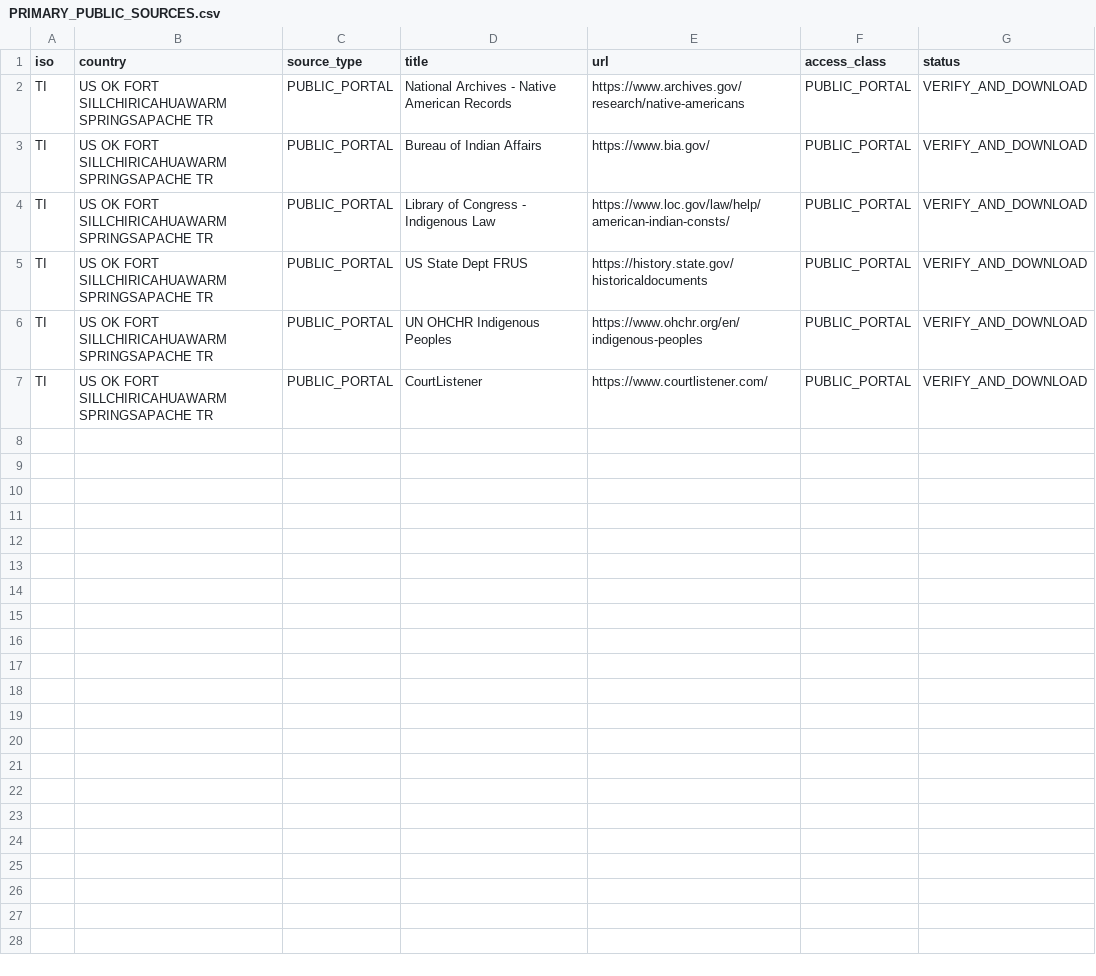
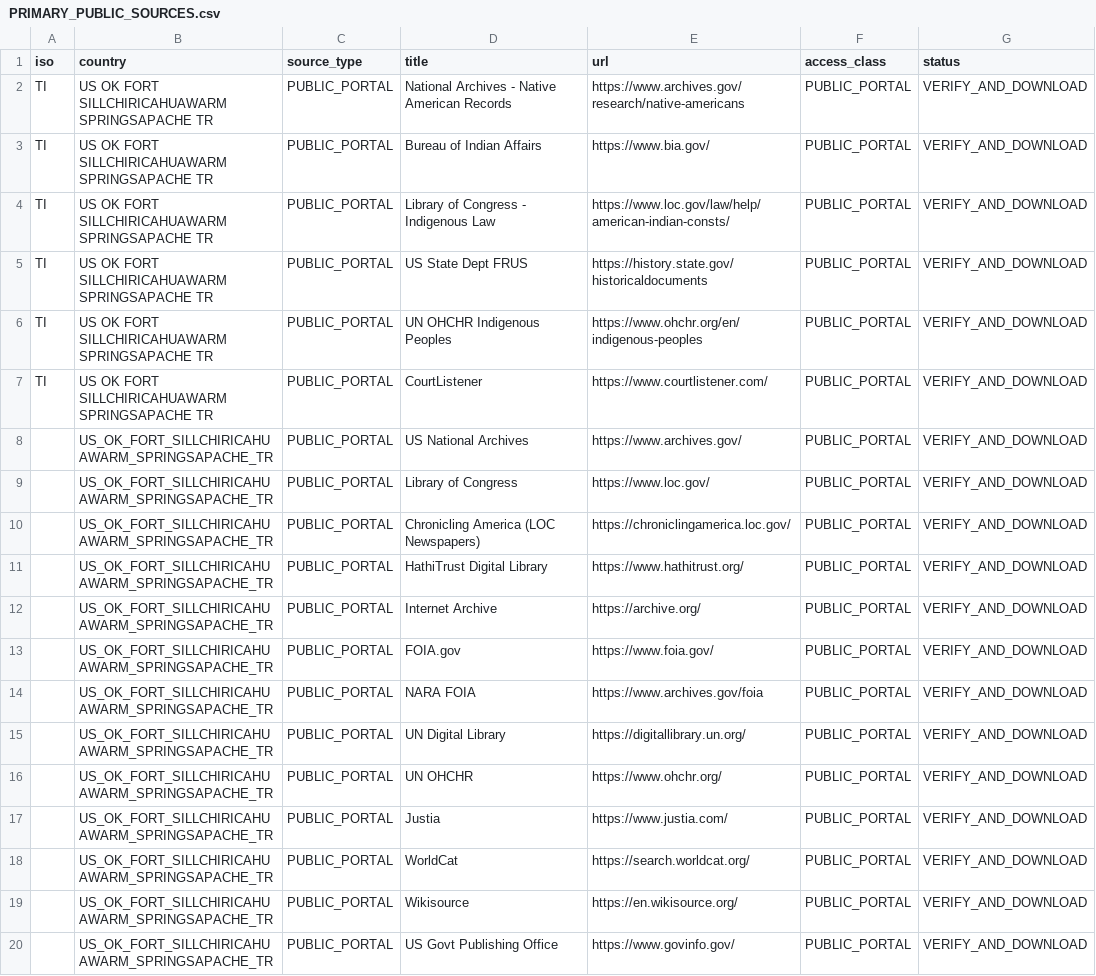
Before and after one commit to GlobalRestitutionAlliance/turtle-island-us-ok-fort-sillchiricahuawarm-springsapache-tr-master-litigation, a CSV file: 03_Evidentiary_Exhibits/PRIMARY_PUBLIC_SOURCES.csv, drawn as a sheet; the diff names each change by its address in the sheet, - before the commit and + after, or states it on an @@ line.

Commit message:
Expand primary public source registries (Batch 2)

```diff
--- a/03_Evidentiary_Exhibits/PRIMARY_PUBLIC_SOURCES.csv
+++ b/03_Evidentiary_Exhibits/PRIMARY_PUBLIC_SOURCES.csv
+row 8:  | US_OK_FORT_SILLCHIRICAHUAWARM_SPRINGSAPACHE_TR | PUBLIC_PORTAL | US National Archives | https://www.archives.gov/ | PUBLIC_PORTAL | VERIFY_AND_DOWNLOAD
+row 9:  | US_OK_FORT_SILLCHIRICAHUAWARM_SPRINGSAPACHE_TR | PUBLIC_PORTAL | Library of Congress | https://www.loc.gov/ | PUBLIC_PORTAL | VERIFY_AND_DOWNLOAD
+row 10:  | US_OK_FORT_SILLCHIRICAHUAWARM_SPRINGSAPACHE_TR | PUBLIC_PORTAL | Chronicling America (LOC Newspapers) | https://chroniclingamerica.loc.gov/ | PUBLIC_PORTAL | VERIFY_AND_DOWNLOAD
+row 11:  | US_OK_FORT_SILLCHIRICAHUAWARM_SPRINGSAPACHE_TR | PUBLIC_PORTAL | HathiTrust Digital Library | https://www.hathitrust.org/ | PUBLIC_PORTAL | VERIFY_AND_DOWNLOAD
+row 12:  | US_OK_FORT_SILLCHIRICAHUAWARM_SPRINGSAPACHE_TR | PUBLIC_PORTAL | Internet Archive | https://archive.org/ | PUBLIC_PORTAL | VERIFY_AND_DOWNLOAD
+row 13:  | US_OK_FORT_SILLCHIRICAHUAWARM_SPRINGSAPACHE_TR | PUBLIC_PORTAL | FOIA.gov | https://www.foia.gov/ | PUBLIC_PORTAL | VERIFY_AND_DOWNLOAD
+row 14:  | US_OK_FORT_SILLCHIRICAHUAWARM_SPRINGSAPACHE_TR | PUBLIC_PORTAL | NARA FOIA | https://www.archives.gov/foia | PUBLIC_PORTAL | VERIFY_AND_DOWNLOAD
+row 15:  | US_OK_FORT_SILLCHIRICAHUAWARM_SPRINGSAPACHE_TR | PUBLIC_PORTAL | UN Digital Library | https://digitallibrary.un.org/ | PUBLIC_PORTAL | VERIFY_AND_DOWNLOAD
+row 16:  | US_OK_FORT_SILLCHIRICAHUAWARM_SPRINGSAPACHE_TR | PUBLIC_PORTAL | UN OHCHR | https://www.ohchr.org/ | PUBLIC_PORTAL | VERIFY_AND_DOWNLOAD
+row 17:  | US_OK_FORT_SILLCHIRICAHUAWARM_SPRINGSAPACHE_TR | PUBLIC_PORTAL | Justia | https://www.justia.com/ | PUBLIC_PORTAL | VERIFY_AND_DOWNLOAD
+row 18:  | US_OK_FORT_SILLCHIRICAHUAWARM_SPRINGSAPACHE_TR | PUBLIC_PORTAL | WorldCat | https://search.worldcat.org/ | PUBLIC_PORTAL | VERIFY_AND_DOWNLOAD
+row 19:  | US_OK_FORT_SILLCHIRICAHUAWARM_SPRINGSAPACHE_TR | PUBLIC_PORTAL | Wikisource | https://en.wikisource.org/ | PUBLIC_PORTAL | VERIFY_AND_DOWNLOAD
+row 20:  | US_OK_FORT_SILLCHIRICAHUAWARM_SPRINGSAPACHE_TR | PUBLIC_PORTAL | US Govt Publishing Office | https://www.govinfo.gov/ | PUBLIC_PORTAL | VERIFY_AND_DOWNLOAD
```
Also changed, not shown: 2 other files.
